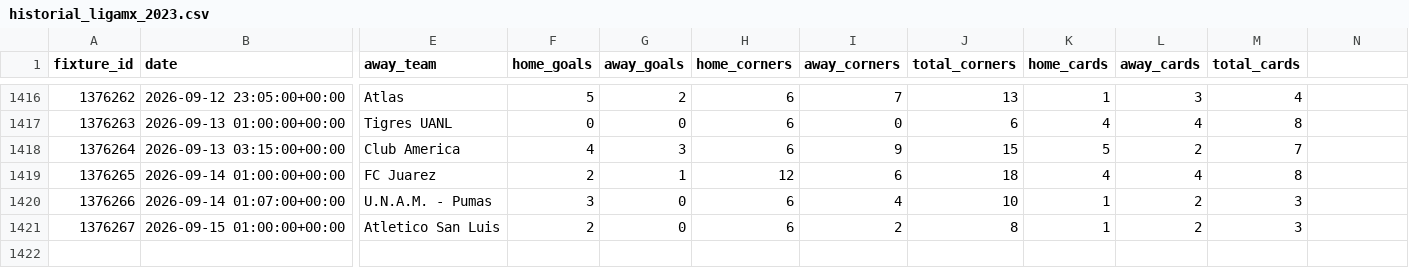
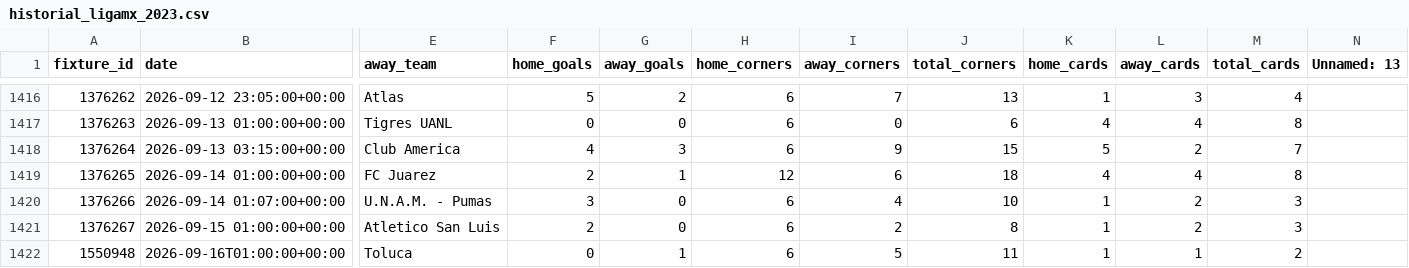
Before and after one commit to RJBarrera/goalx, a CSV file: server/historial_ligamx_2023.csv, drawn as a sheet; only a part is shown, gaps mark what is left out; rows hold the shown columns only; the diff names each change by its address in the sheet, - before the commit and + after, or states it on an @@ line.

Commit message:
Se homologa csv con railway

```diff
--- a/server/historial_ligamx_2023.csv
+++ b/server/historial_ligamx_2023.csv
-N1: (empty)
+N1: Unnamed: 13
+row 1422: 1550948 | 2026-09-16T01:00:00+00:00 | Toluca | 0 | 1 | 6 | 5 | 11 | 1 | 1 | 2
```
